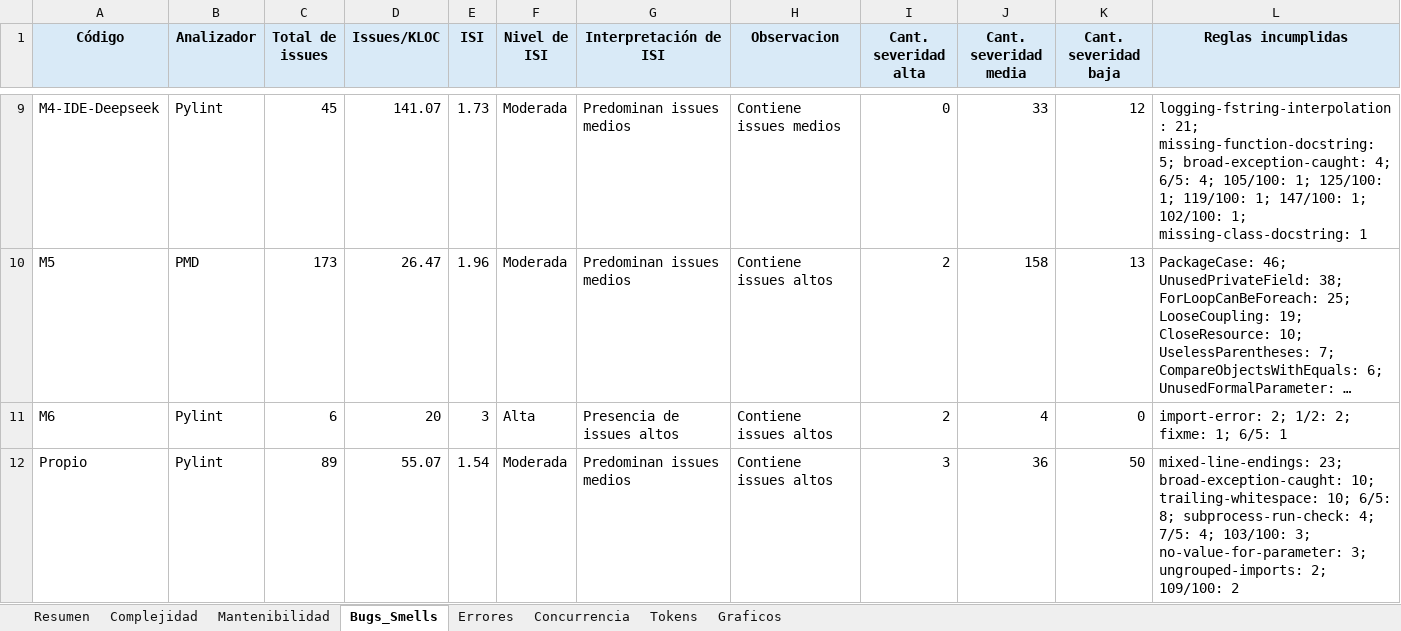
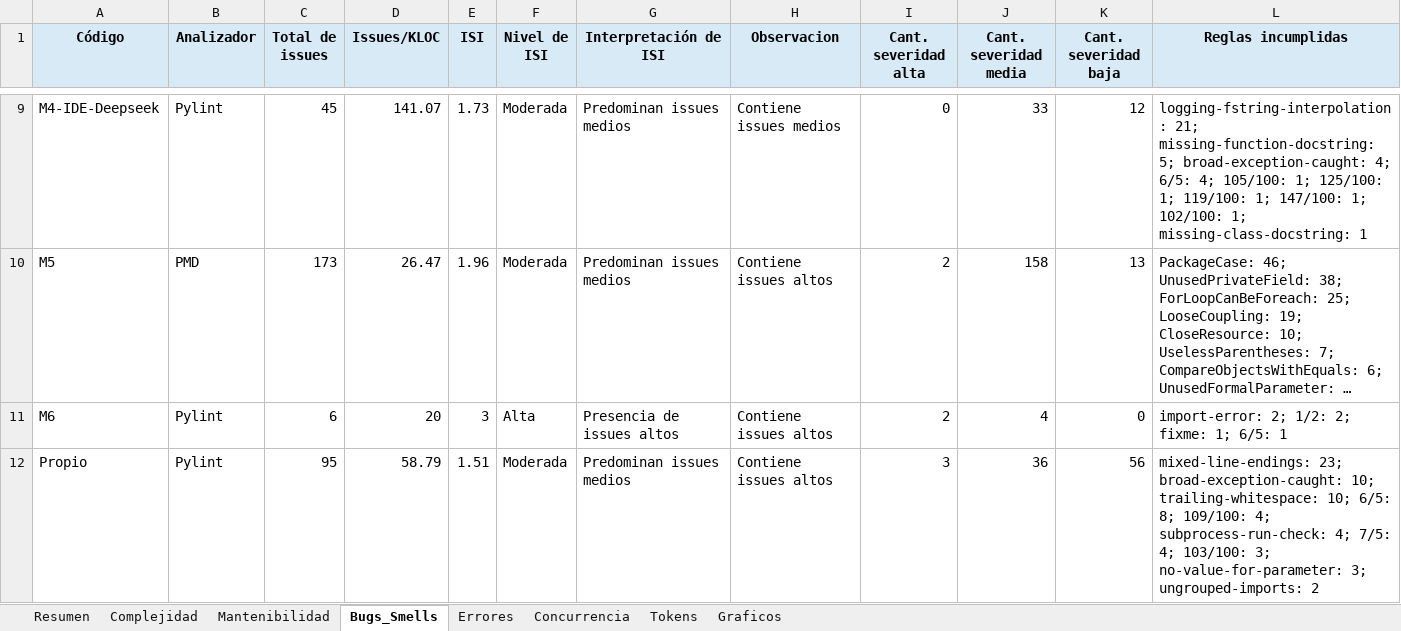
Before and after one commit to soa-pc-unlam/proyecto_code_ia, an Excel workbook: medidor de metricas/automatizacion_completa/metricas_calidad_resultados.xlsx, sheet Bugs_Smells, drawn as a sheet; only a part is shown, gaps mark what is left out; long unchanged cells end in …; values as stored, in another font and other column widths than the file's, no borders; the diff names each change by its address in the sheet, - before the commit and + after, or states it on an @@ line.

```diff
--- a/medidor de metricas/automatizacion_completa/metricas_calidad_resultados.xlsx (sheet Bugs_Smells)
+++ b/medidor de metricas/automatizacion_completa/metricas_calidad_resultados.xlsx (sheet Bugs_Smells)
-C12 (Total de issues): 89
+C12 (Total de issues): 95
-D12 (Issues/KLOC): 55.07
+D12 (Issues/KLOC): 58.79
-E12 (ISI): 1.54
+E12 (ISI): 1.51
-K12 (Cant. severidad baja): 50
+K12 (Cant. severidad baja): 56
-L12 (Reglas incumplidas): …6/5: 8; subprocess-run-check: 4; 7/5: 4; 103/100: 3; no-value-for-parameter: 3; ungrouped-imports: 2; 109/100: 2
+L12 (Reglas incumplidas): …6/5: 8; 109/100: 4; subprocess-run-check: 4; 7/5: 4; 103/100: 3; no-value-for-parameter: 3; ungrouped-imports: 2
```
Also changed, not shown: sheet Resumen, charts or pictures, 1 other file.
